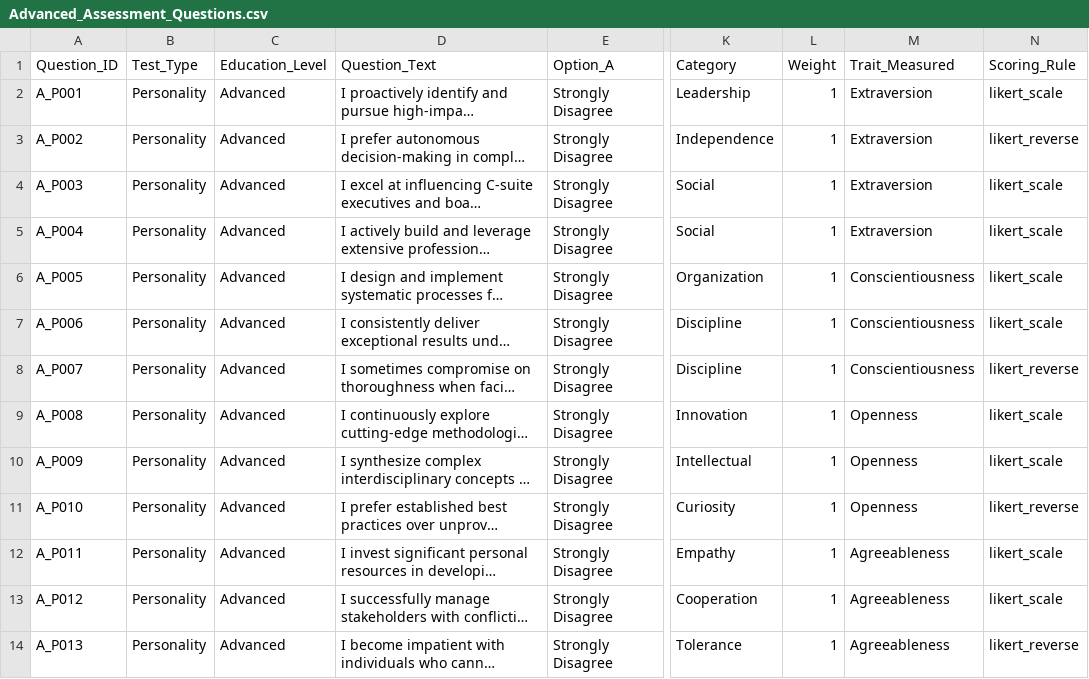
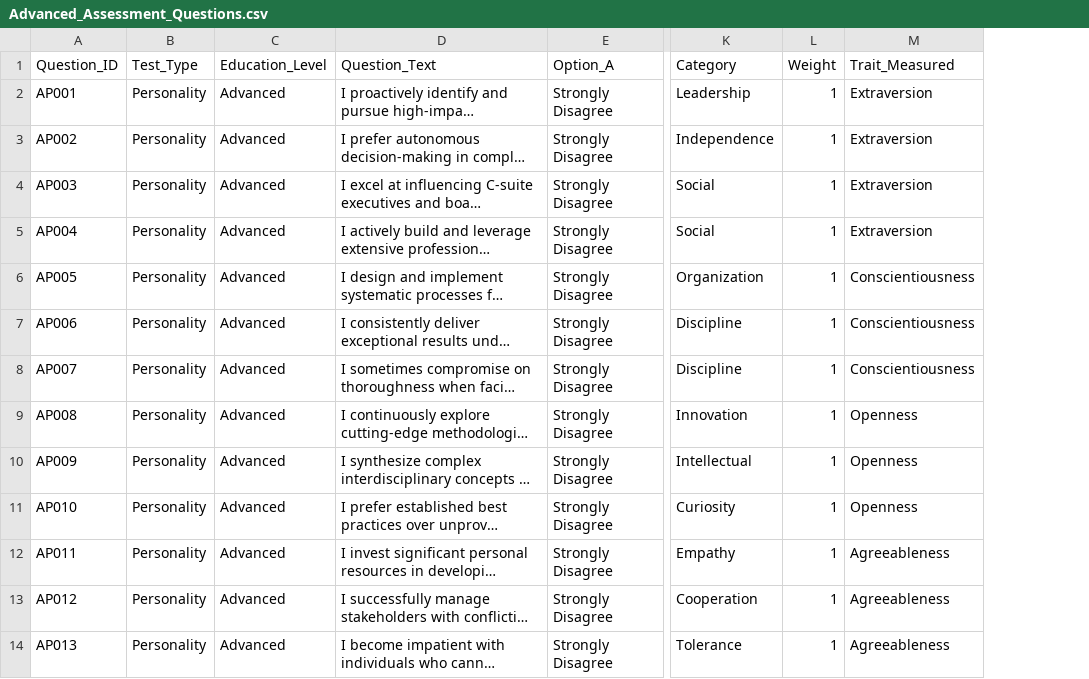
Before and after one commit to smitibdg/Career-Path-Recommendation-System, a CSV file: server/ml_models/datasets/Advanced_Assessment_Questions.csv, drawn as a sheet; only a part is shown, gaps mark what is left out; long unchanged cells end in …; the diff covers the shown part only; the diff names each change by its address in the sheet, - before the commit and + after, or states it on an @@ line.

```diff
--- a/server/ml_models/datasets/Advanced_Assessment_Questions.csv
+++ b/server/ml_models/datasets/Advanced_Assessment_Questions.csv
-column N (Scoring_Rule), rows 2-14: likert_scale | likert_reverse | likert_scale | likert_scale | likert_scale | likert_scale | likert_reverse | likert_scale | likert_scale | likert_reverse | likert_scale | likert_scale | likert_reverse
-A2 (Question_ID): A_P001
+A2 (Question_ID): AP001
-A3 (Question_ID): A_P002
+A3 (Question_ID): AP002
-A4 (Question_ID): A_P003
+A4 (Question_ID): AP003
-A5 (Question_ID): A_P004
+A5 (Question_ID): AP004
-A6 (Question_ID): A_P005
+A6 (Question_ID): AP005
-A7 (Question_ID): A_P006
+A7 (Question_ID): AP006
-A8 (Question_ID): A_P007
+A8 (Question_ID): AP007
-A9 (Question_ID): A_P008
+A9 (Question_ID): AP008
-A10 (Question_ID): A_P009
+A10 (Question_ID): AP009
-A11 (Question_ID): A_P010
+A11 (Question_ID): AP010
-A12 (Question_ID): A_P011
+A12 (Question_ID): AP011
-A13 (Question_ID): A_P012
+A13 (Question_ID): AP012
-A14 (Question_ID): A_P013
+A14 (Question_ID): AP013
```
Also changed, not shown: 67 edited cells elsewhere in this file, server/ml_models/datasets/Advanced_User_Responses.csv, server/ml_models/datasets/Foundation_Assessment_Questions.csv, 10 other files.
